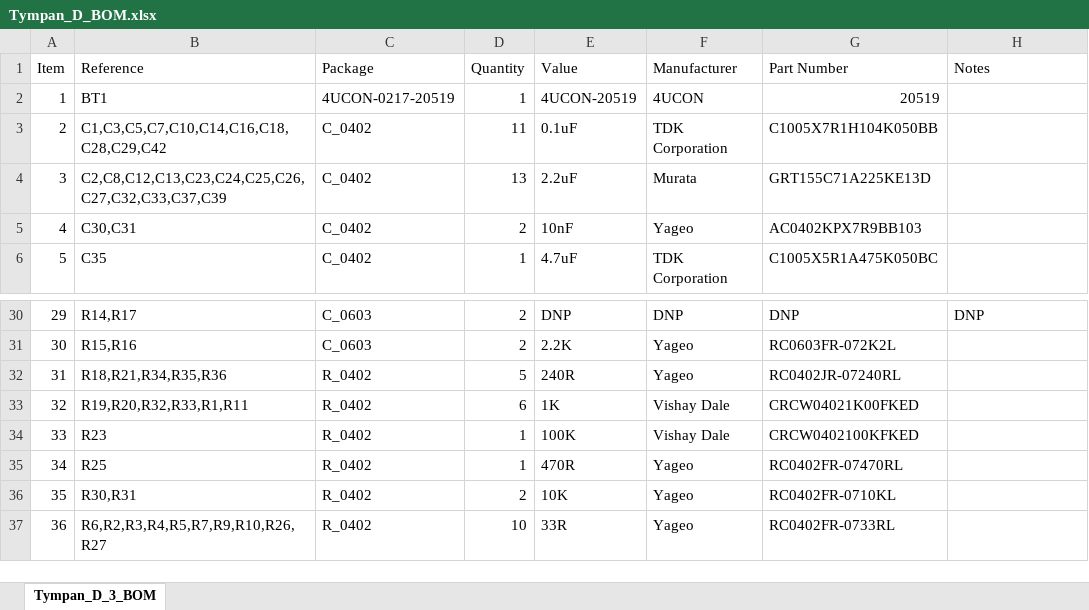
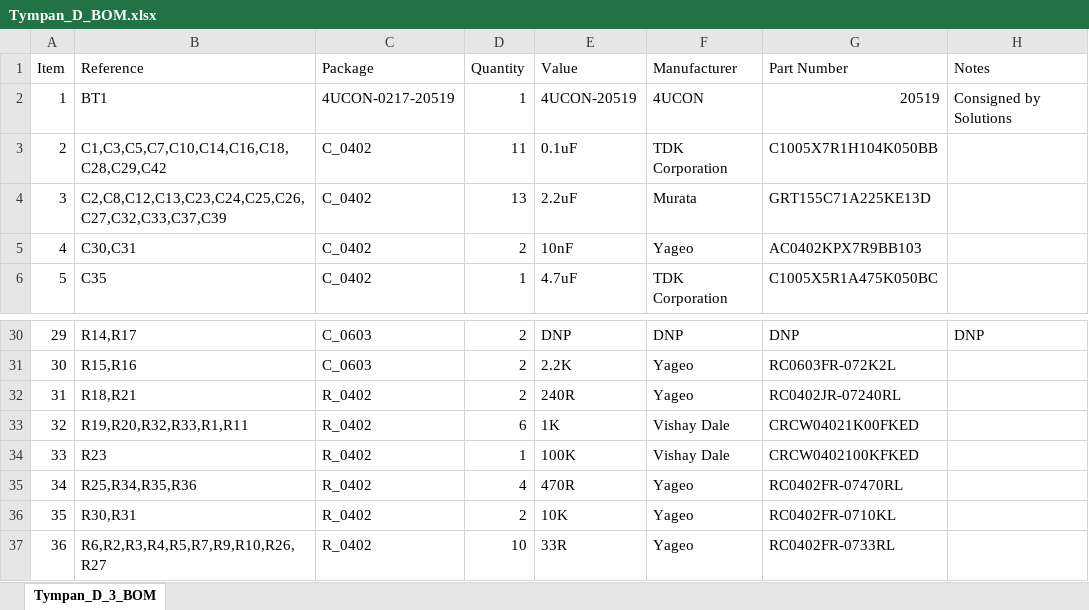
Before and after one commit to Tympan/Tympan_Rev_D_Hardware, an Excel workbook: Production/Tympan_D_BOM.xlsx, sheet Tympan_D_3_BOM, drawn as a sheet; only a part is shown, gaps mark what is left out; values as stored, in another font and other column widths than the file's, no borders; the diff names each change by its address in the sheet, - before the commit and + after, or states it on an @@ line.

```diff
--- a/Production/Tympan_D_BOM.xlsx (sheet Tympan_D_3_BOM)
+++ b/Production/Tympan_D_BOM.xlsx (sheet Tympan_D_3_BOM)
-H2 (Notes): (empty)
+H2 (Notes): Consigned by Solutions
-B32 (Reference): R18,R21,R34,R35,R36
+B32 (Reference): R18,R21
-D32 (Quantity): 5
+D32 (Quantity): 2
-B35 (Reference): R25
+B35 (Reference): R25,R34,R35,R36
-D35 (Quantity): 1
+D35 (Quantity): 4
```
Also changed, not shown: 23 other files.
